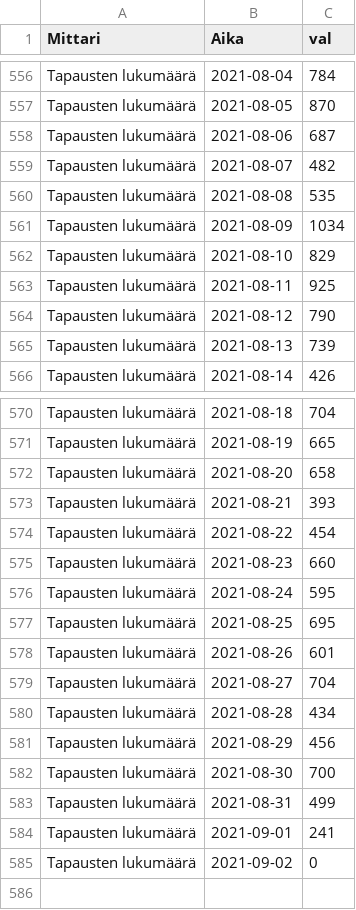
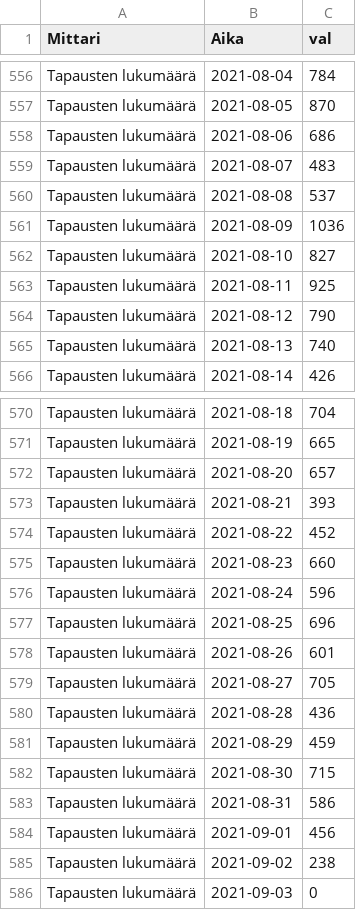
Before and after one commit to ahnl/covid-19.fi, a CSV file: data/daily.csv, drawn as a sheet; only a part is shown, gaps mark what is left out; the diff covers the shown part only.

```diff
--- a/data/daily.csv
+++ b/data/daily.csv
@@ -557,10 +557,10 @@ Tapausten lukumäärä;2021-08-04;784
 Tapausten lukumäärä;2021-08-05;870
-Tapausten lukumäärä;2021-08-06;687
-Tapausten lukumäärä;2021-08-07;482
-Tapausten lukumäärä;2021-08-08;535
-Tapausten lukumäärä;2021-08-09;1034
-Tapausten lukumäärä;2021-08-10;829
+Tapausten lukumäärä;2021-08-06;686
+Tapausten lukumäärä;2021-08-07;483
+Tapausten lukumäärä;2021-08-08;537
+Tapausten lukumäärä;2021-08-09;1036
+Tapausten lukumäärä;2021-08-10;827
 Tapausten lukumäärä;2021-08-11;925
 Tapausten lukumäärä;2021-08-12;790
-Tapausten lukumäärä;2021-08-13;739
+Tapausten lukumäärä;2021-08-13;740
 Tapausten lukumäärä;2021-08-14;426
@@ -571,15 +571,16 @@ Tapausten lukumäärä;2021-08-18;704
 Tapausten lukumäärä;2021-08-19;665
-Tapausten lukumäärä;2021-08-20;658
+Tapausten lukumäärä;2021-08-20;657
 Tapausten lukumäärä;2021-08-21;393
-Tapausten lukumäärä;2021-08-22;454
+Tapausten lukumäärä;2021-08-22;452
 Tapausten lukumäärä;2021-08-23;660
-Tapausten lukumäärä;2021-08-24;595
-Tapausten lukumäärä;2021-08-25;695
+Tapausten lukumäärä;2021-08-24;596
+Tapausten lukumäärä;2021-08-25;696
 Tapausten lukumäärä;2021-08-26;601
-Tapausten lukumäärä;2021-08-27;704
-Tapausten lukumäärä;2021-08-28;434
-Tapausten lukumäärä;2021-08-29;456
-Tapausten lukumäärä;2021-08-30;700
-Tapausten lukumäärä;2021-08-31;499
-Tapausten lukumäärä;2021-09-01;241
-Tapausten lukumäärä;2021-09-02;0
+Tapausten lukumäärä;2021-08-27;705
+Tapausten lukumäärä;2021-08-28;436
+Tapausten lukumäärä;2021-08-29;459
+Tapausten lukumäärä;2021-08-30;715
+Tapausten lukumäärä;2021-08-31;586
+Tapausten lukumäärä;2021-09-01;456
+Tapausten lukumäärä;2021-09-02;238
+Tapausten lukumäärä;2021-09-03;0
```
Also changed, not shown: 4 edited cells elsewhere in this file, data/regional.csv.
